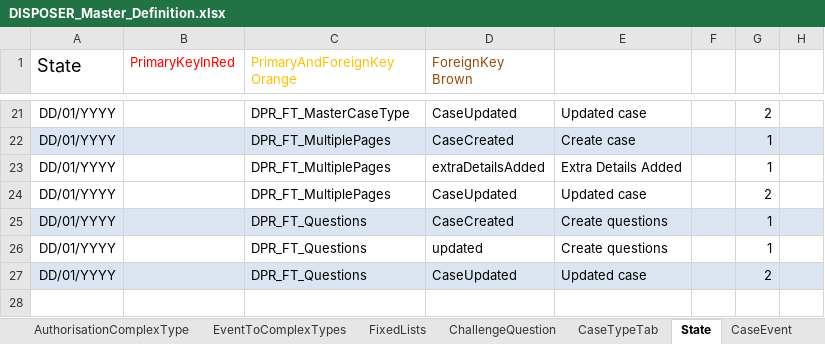
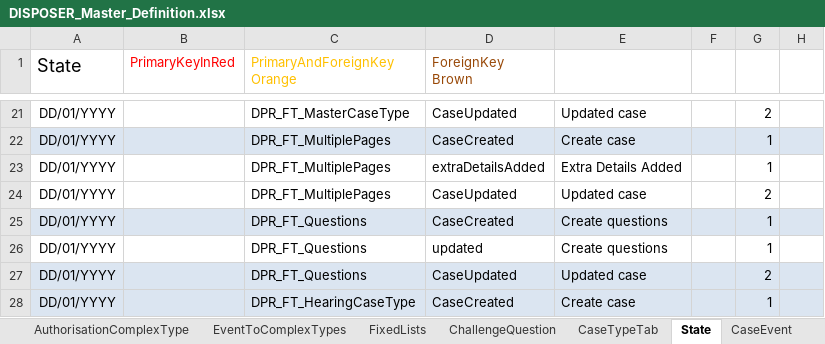
Before and after one commit to hmcts/ccd-case-disposer, an Excel workbook: src/functionalTest/resources/ccd-test-definitions/DISPOSER_Master_Definition.xlsx, sheet State, drawn as a sheet; only a part is shown, gaps mark what is left out; values as stored, in another font and other column widths than the file's, no borders; the diff names each change by its address in the sheet, - before the commit and + after, or states it on an @@ line.

Commit message:
LAU-996 hearing functional test (#662)
LAU-996 hearing functional test

```diff
--- a/src/functionalTest/resources/ccd-test-definitions/DISPOSER_Master_Definition.xlsx (sheet State)
+++ b/src/functionalTest/resources/ccd-test-definitions/DISPOSER_Master_Definition.xlsx (sheet State)
+row 28: DD/01/YYYY |  | DPR_FT_HearingCaseType | CaseCreated | Create case |  | 1
```
Also changed, not shown: sheet EventToComplexTypes, sheet WorkBasketResultFields, sheet CaseField, sheet SearchInputFields, sheet WorkBasketInputFields, sheet AuthorisationCaseField, 10 more sheets, 19 other files.
